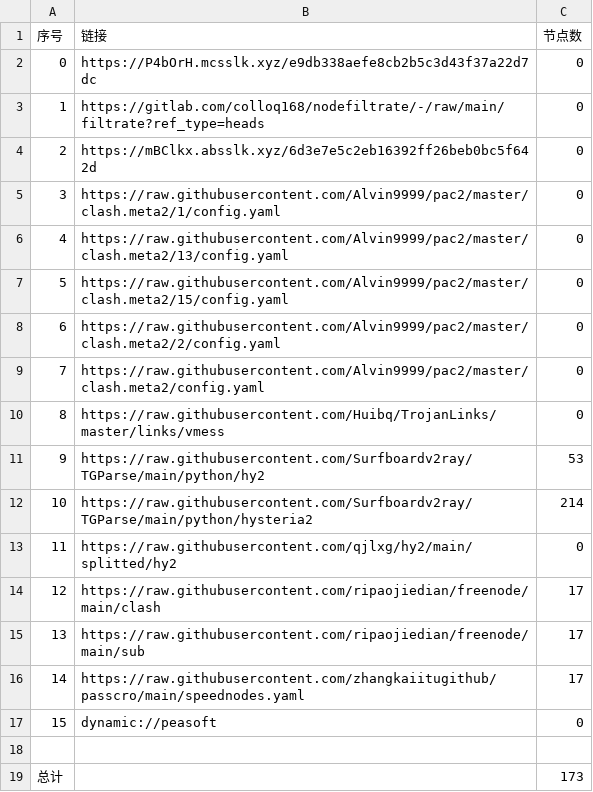
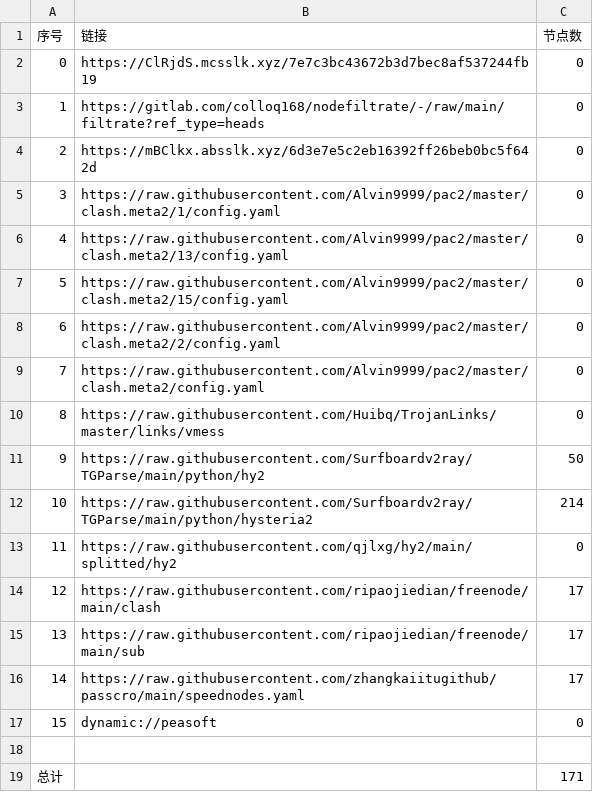
Before and after one commit to lihong19801/zidongzhuaqu4, a CSV file: list_result.csv, drawn as a sheet.

```diff
--- a/list_result.csv
+++ b/list_result.csv
@@ -1,3 +1,3 @@
 序号,链接,节点数
-0,https://P4bOrH.mcsslk.xyz/e9db338aefe8cb2b5c3d43f37a22d7dc,0
+0,https://ClRjdS.mcsslk.xyz/7e7c3bc43672b3d7bec8af537244fb19,0
 1,https://gitlab.com/colloq168/nodefiltrate/-/raw/main/filtrate?ref_type=heads,0
@@ -10,3 +10,3 @@
 8,https://raw.githubusercontent.com/Huibq/TrojanLinks/master/links/vmess,0
-9,https://raw.githubusercontent.com/Surfboardv2ray/TGParse/main/python/hy2,53
+9,https://raw.githubusercontent.com/Surfboardv2ray/TGParse/main/python/hy2,50
 10,https://raw.githubusercontent.com/Surfboardv2ray/TGParse/main/python/hysteria2,214
@@ -18,2 +18,2 @@
 
-总计,,173
+总计,,171
```
Also changed, not shown: 6 other files.
